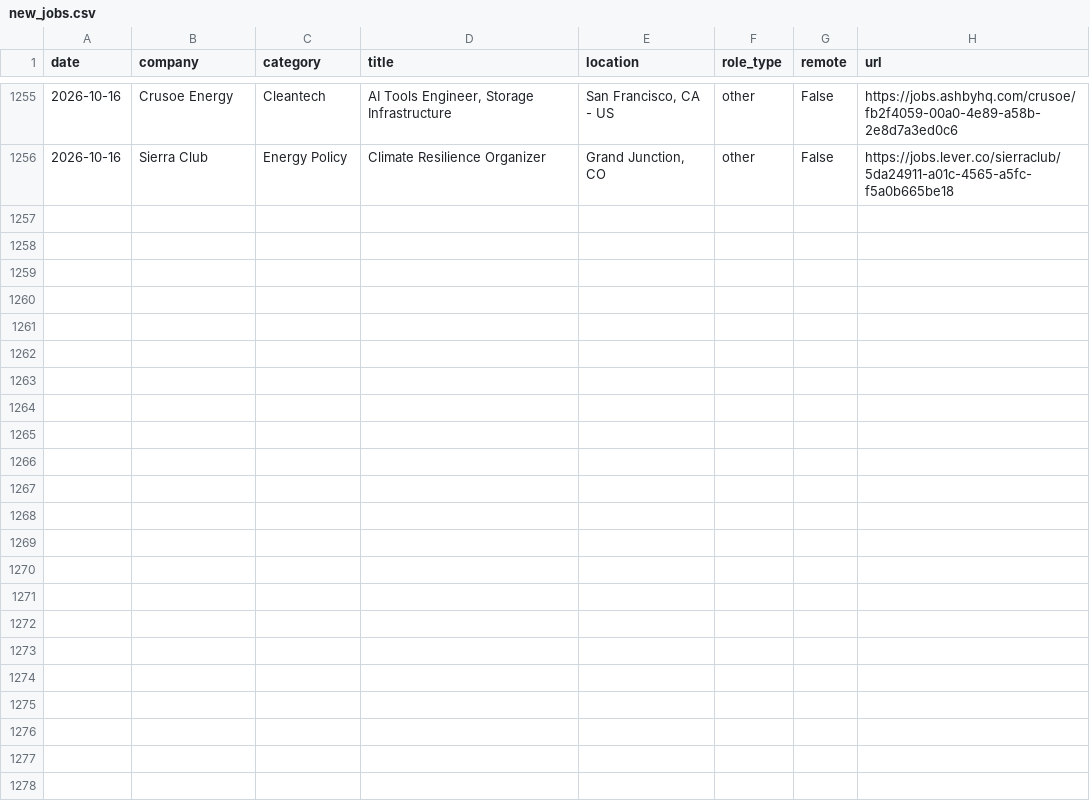
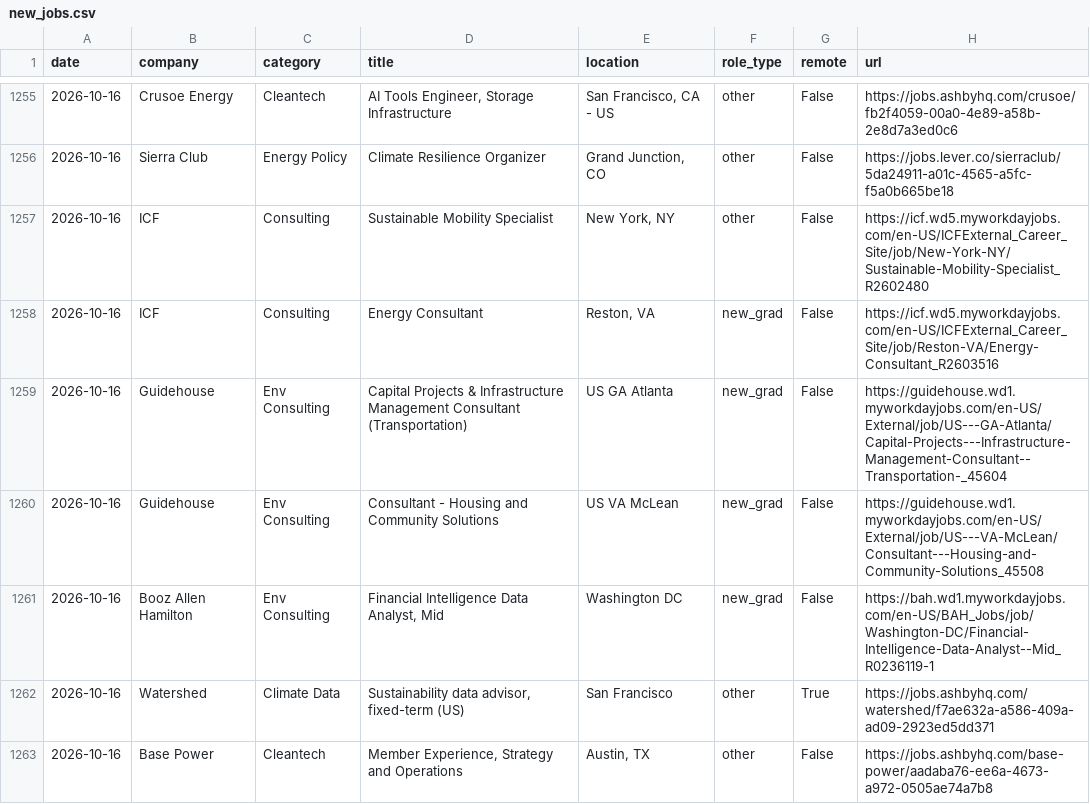
Before and after one commit to calvincj/job-tracker, a CSV file: data/new_jobs.csv, drawn as a sheet; only a part is shown, gaps mark what is left out.

```diff
--- a/data/new_jobs.csv
+++ b/data/new_jobs.csv
@@ -1256 +1256,8 @@ date,company,category,title,location,role_type,remote,url
 2026-10-16,Sierra Club,Energy Policy,Climate Resilience Organizer,"Grand Junction, CO",other,False,https://jobs.lever.co/sierraclub/5da24911-a01c-4565-a5fc-f5a0b665be18
+2026-10-16,ICF,Consulting,Sustainable Mobility Specialist,"New York, NY",other,False,https://icf.wd5.myworkdayjobs.com/en-US/ICFExternal_Career_Site/job/New-York-NY/Sustainable-Mobility-Specialist_R2602480
+2026-10-16,ICF,Consulting,Energy Consultant,"Reston, VA",new_grad,False,https://icf.wd5.myworkdayjobs.com/en-US/ICFExternal_Career_Site/job/Reston-VA/Energy-Consultant_R2603516
+2026-10-16,Guidehouse,Env Consulting,Capital Projects & Infrastructure Management Consultant (Transportation),US   GA Atlanta,new_grad,False,https://guidehouse.wd1.myworkdayjobs.com/en-US/External/job/US---GA-Atlanta/Capital-Projects---Infrastructure-Management-Consultant--Transportation-_45604
+2026-10-16,Guidehouse,Env Consulting,Consultant - Housing and Community Solutions,US   VA McLean,new_grad,False,https://guidehouse.wd1.myworkdayjobs.com/en-US/External/job/US---VA-McLean/Consultant---Housing-and-Community-Solutions_45508
+2026-10-16,Booz Allen Hamilton,Env Consulting,"Financial Intelligence Data Analyst, Mid",Washington DC,new_grad,False,https://bah.wd1.myworkdayjobs.com/en-US/BAH_Jobs/job/Washington-DC/Financial-Intelligence-Data-Analyst--Mid_R0236119-1
+2026-10-16,Watershed,Climate Data,"Sustainability data advisor, fixed-term (US) ",San Francisco,other,True,https://jobs.ashbyhq.com/watershed/f7ae632a-a586-409a-ad09-2923ed5dd371
+2026-10-16,Base Power,Cleantech,"Member Experience, Strategy and Operations","Austin, TX",other,False,https://jobs.ashbyhq.com/base-power/aadaba76-ee6a-4673-a972-0505ae74a7b8
```
Also changed, not shown: 3 other files.
